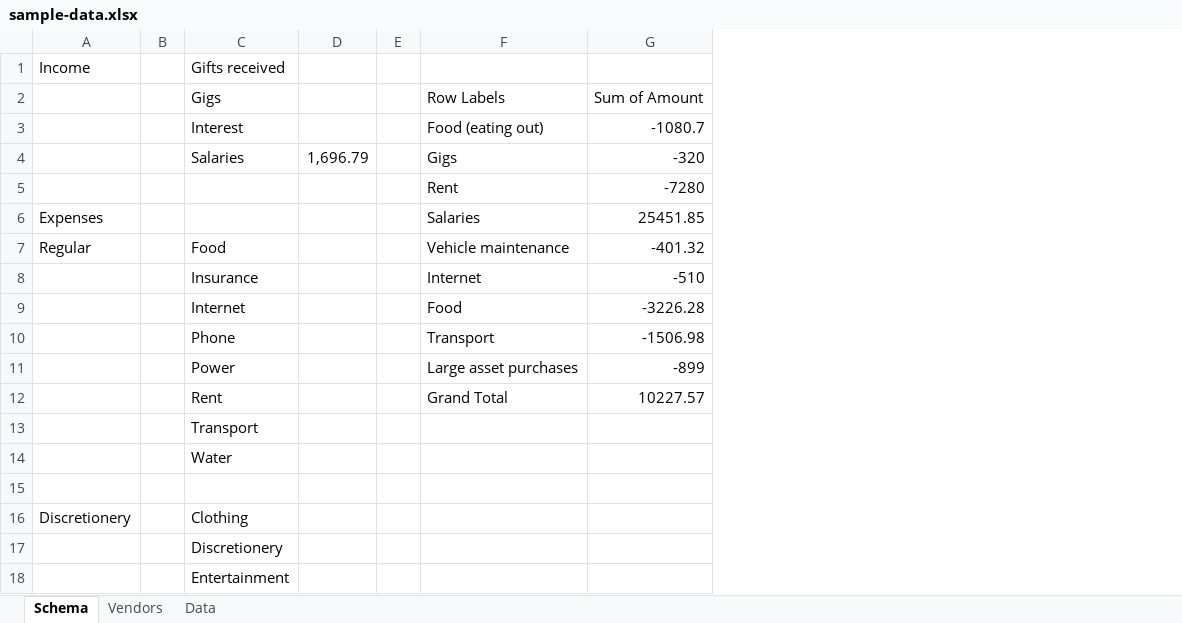
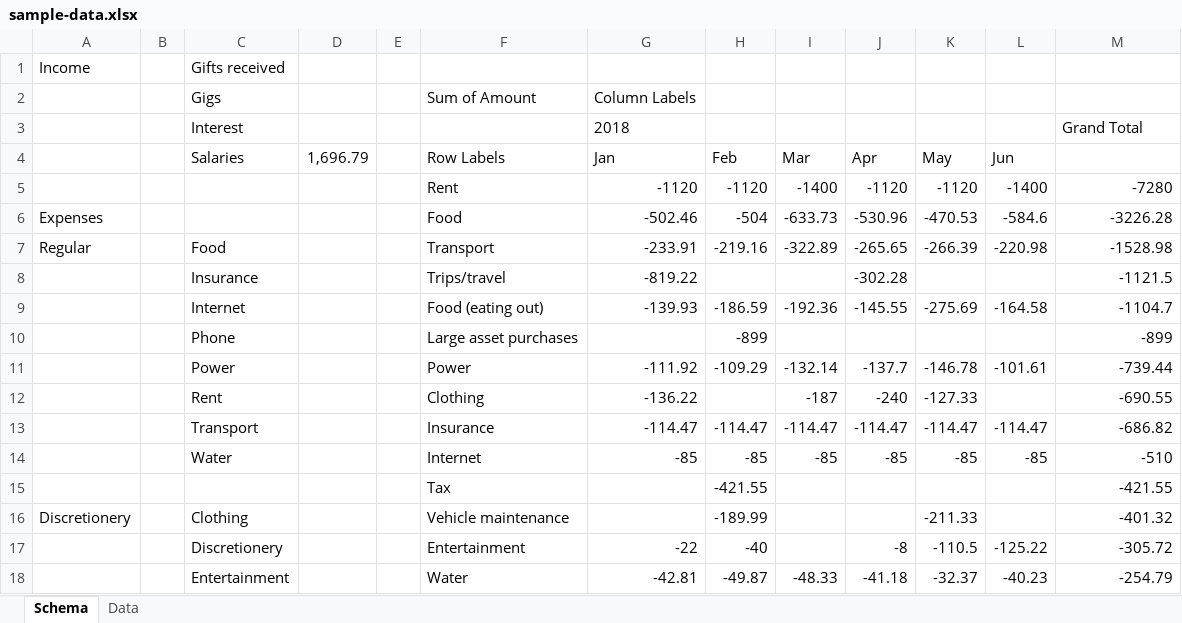
Before and after one commit to timbledum/budgeting-webbook, an Excel workbook: docs/sample-data.xlsx, sheet Schema, drawn as a sheet; only a part is shown; values as stored, in another font and other column widths than the file's, no borders; conditional formats not drawn; removed rows and columns are numbered as before the commit, all else as after; the diff covers the shown part only; the diff names each change by its address in the sheet, - before the commit and + after, or states it on an @@ line.

```diff
--- a/docs/sample-data.xlsx (sheet Schema)
+++ b/docs/sample-data.xlsx (sheet Schema)
-sheet tab: Vendors
+column G (Jan), rows 2-3: Column Labels | 2018; row 5: -1120; rows 7-18: -233.91 | -819.22 | -139.93 |  | -111.92 | -136.22 | -114.47 | -85 |  |  | -22 | -42.81
+column H (Feb), row 5: -1120; rows 7-18: -219.16 |  | -186.59 | -899 | -109.29 |  | -114.47 | -85 | -421.55 | -189.99 | -40 | -49.87
+column I (Mar), row 5: -1400; rows 7-18: -322.89 |  | -192.36 |  | -132.14 | -187 | -114.47 | -85 |  |  |  | -48.33
+column J (Apr), row 5: -1120; rows 7-18: -265.65 | -302.28 | -145.55 |  | -137.7 | -240 | -114.47 | -85 |  |  | -8 | -41.18
+column K (May), row 5: -1120; rows 7-18: -266.39 |  | -275.69 |  | -146.78 | -127.33 | -114.47 | -85 |  | -211.33 | -110.5 | -32.37
+column L (Jun), row 5: -1400; rows 7-18: -220.98 |  | -164.58 |  | -101.61 |  | -114.47 | -85 |  |  | -125.22 | -40.23
-F2 (Row Labels): Row Labels
+F2 (Row Labels): Sum of Amount
-M2: Sum of Amount
+M2: (empty)
-F3 (Row Labels): Food (eating out)
+F3 (Row Labels): (empty)
-M3: -1080.7
+M3: Grand Total
-F4: Gigs
+F4: Row Labels
-M4: -320
+M4: (empty)
-row 6: Expenses |  |  |  |  | Salaries | 25451.85
+row 6: Expenses |  |  |  |  | Food | -502.46 | -504 | -633.73 | -530.96 | -470.53 | -584.6 | -3226.28
-F7 (Row Labels): Vehicle maintenance
+F7 (Row Labels): Transport
-M7: -401.32
+M7: -1528.98
-F8 (Row Labels): Internet
+F8 (Row Labels): Trips/travel
-M8: -510
+M8: -1121.5
-F9 (Row Labels): Food
+F9 (Row Labels): Food (eating out)
-M9: -3226.28
+M9: -1104.7
-F10 (Row Labels): Transport
+F10 (Row Labels): Large asset purchases
-M10: -1506.98
+M10: -899
-F11 (Row Labels): Large asset purchases
+F11 (Row Labels): Power
-M11: -899
+M11: -739.44
-F12 (Row Labels): Grand Total
+F12 (Row Labels): Clothing
-M12: 10227.57
+M12: -690.55
-F13 (Row Labels): (empty)
+F13 (Row Labels): Insurance
-M13: (empty)
+M13: -686.82
-F14 (Row Labels): (empty)
+F14 (Row Labels): Internet
-M14: (empty)
+M14: -510
-row 15: (empty)
+row 15:  |  |  |  |  | Tax |  | -421.55 |  |  |  |  | -421.55
-F16 (Row Labels): (empty)
+F16 (Row Labels): Vehicle maintenance
-M16: (empty)
+M16: -401.32
-F17 (Row Labels): (empty)
+F17 (Row Labels): Entertainment
-M17: (empty)
+M17: -305.72
-F18 (Row Labels): (empty)
+F18 (Row Labels): Water
-M18: (empty)
+M18: -254.79
```
Also changed, not shown: 18 edited cells elsewhere in this sheet, sheet Data, 1 other file.
